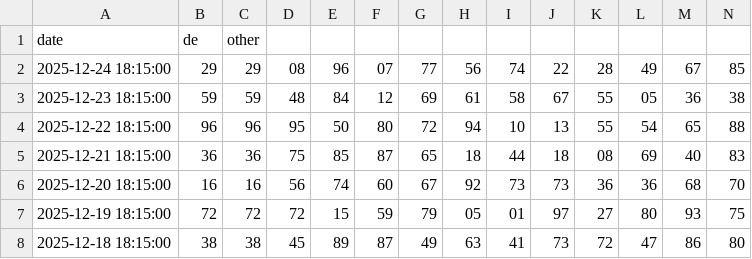
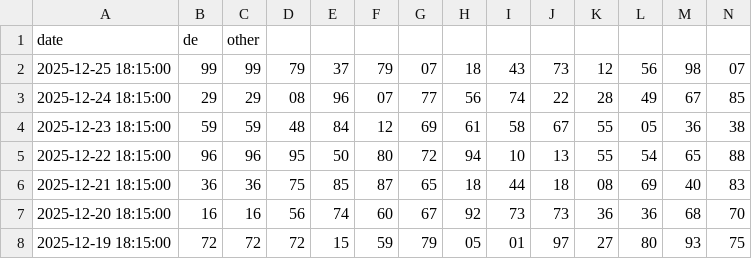
Before and after one commit to baluadev/gia_cat_luong_xsmb, a CSV file: data.csv, drawn as a sheet; only a part is shown; the shorter side is filled out with more unchanged rows; rows hold the shown columns only; the diff names each change by its address in the sheet, - before the commit and + after, or states it on an @@ line.

```diff
--- a/data.csv
+++ b/data.csv
+row 2: 2025-12-25 18:15:00 | 99 | 99 | 79 | 37 | 79 | 07 | 18 | 43 | 73 | 12 | 56 | 98 | 07
```
Also changed, not shown: 2 other files.
